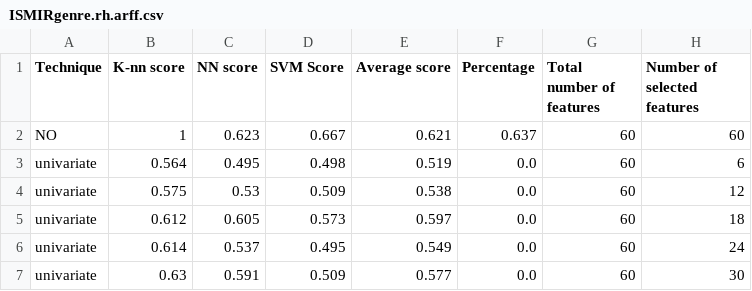
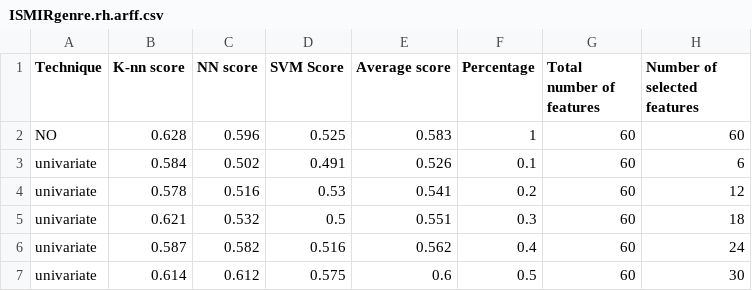
Before and after one commit to nicolasp9-dev/machine-learning-exo3, a CSV file: ISMIRgenre/ISMIRgenre.rh.arff.csv, drawn as a sheet; only a part is shown; the diff covers the shown part only.

```diff
--- a/ISMIRgenre/ISMIRgenre.rh.arff.csv
+++ b/ISMIRgenre/ISMIRgenre.rh.arff.csv
@@ -1,7 +1,7 @@
 Technique,K-nn score,NN score,SVM Score,Average score,Percentage,Total number of features,Number of selected features
-NO,1,0.623,0.667,0.621,0.637,60,60
-univariate,0.564,0.495,0.498,0.519,0.0,60,6
-univariate,0.575,0.53,0.509,0.538,0.0,60,12
-univariate,0.612,0.605,0.573,0.597,0.0,60,18
-univariate,0.614,0.537,0.495,0.549,0.0,60,24
-univariate,0.63,0.591,0.509,0.577,0.0,60,30
+NO,0.628,0.596,0.525,0.583,1,60,60
+univariate,0.584,0.502,0.491,0.526,0.1,60,6
+univariate,0.578,0.516,0.53,0.541,0.2,60,12
+univariate,0.621,0.532,0.5,0.551,0.3,60,18
+univariate,0.587,0.582,0.516,0.562,0.4,60,24
+univariate,0.614,0.612,0.575,0.6,0.5,60,30
```
Also changed, not shown: 1 added row, 1 removed row and 110 edited cells elsewhere in this file, 1 other file.
